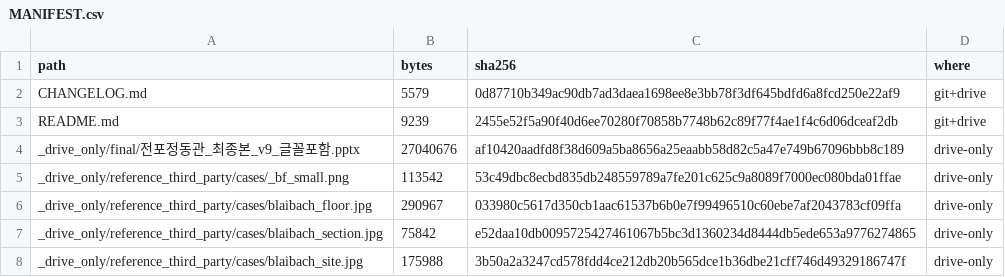
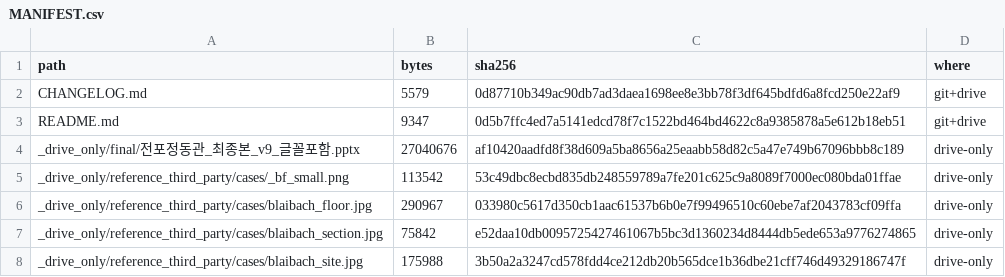
Before and after one commit to jsy0730/cloud, a CSV file: jeongdonggwan/pptx/MANIFEST.csv, drawn as a sheet; only a part is shown.

```diff
--- a/jeongdonggwan/pptx/MANIFEST.csv
+++ b/jeongdonggwan/pptx/MANIFEST.csv
@@ -2,3 +2,3 @@
 CHANGELOG.md,5579,0d87710b349ac90db7ad3daea1698ee8e3bb78f3df645bdfd6a8fcd250e22af9,git+drive
-README.md,9239,2455e52f5a90f40d6ee70280f70858b7748b62c89f77f4ae1f4c6d06dceaf2db,git+drive
+README.md,9347,0d5b7ffc4ed7a5141edcd78f7c1522bd464bd4622c8a9385878a5e612b18eb51,git+drive
 _drive_only/final/전포정동관_최종본_v9_글꼴포함.pptx,27040676,af10420aadfd8f38d609a5ba8656a25eaabb58d82c5a47e749b67096bbb8c189,drive-only
```
